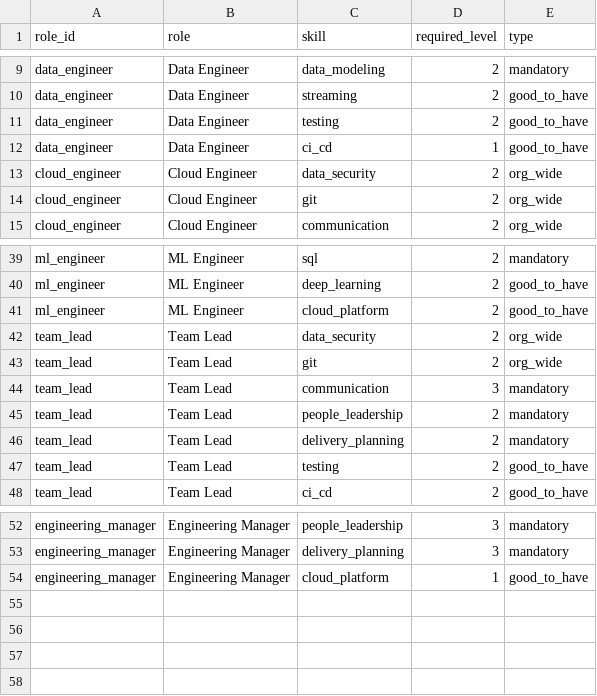
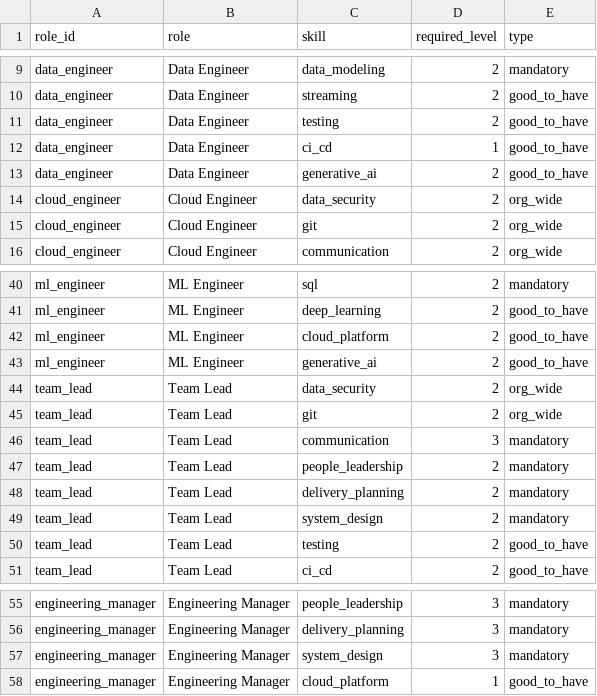
Before and after one commit to rititripathi09/Career_Growth_Agent, a CSV file: data/synthetic/role_requirements.csv, drawn as a sheet; only a part is shown, gaps mark what is left out; the diff names each change by its address in the sheet, - before the commit and + after, or states it on an @@ line.

```diff
--- a/data/synthetic/role_requirements.csv
+++ b/data/synthetic/role_requirements.csv
+row 13: data_engineer | Data Engineer | generative_ai | 2 | good_to_have
+row 43: ml_engineer | ML Engineer | generative_ai | 2 | good_to_have
+row 49: team_lead | Team Lead | system_design | 2 | mandatory
+row 57: engineering_manager | Engineering Manager | system_design | 3 | mandatory
```
Also changed, not shown: data/synthetic/catalog.csv, data/synthetic/employees.csv, 55 other files.
